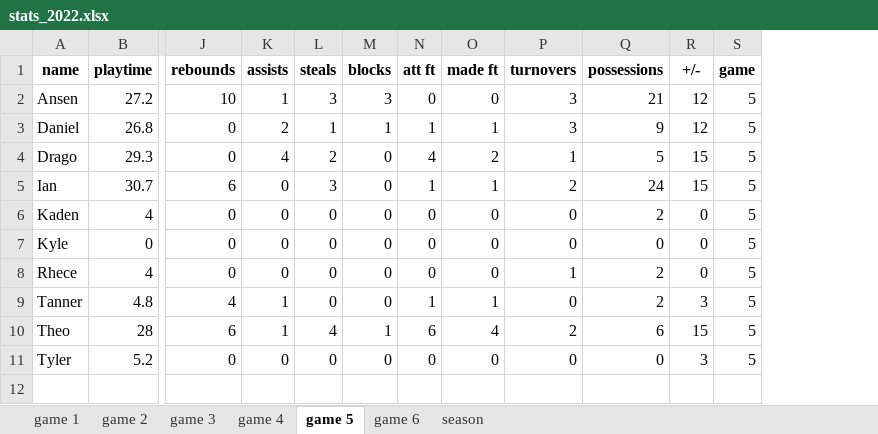
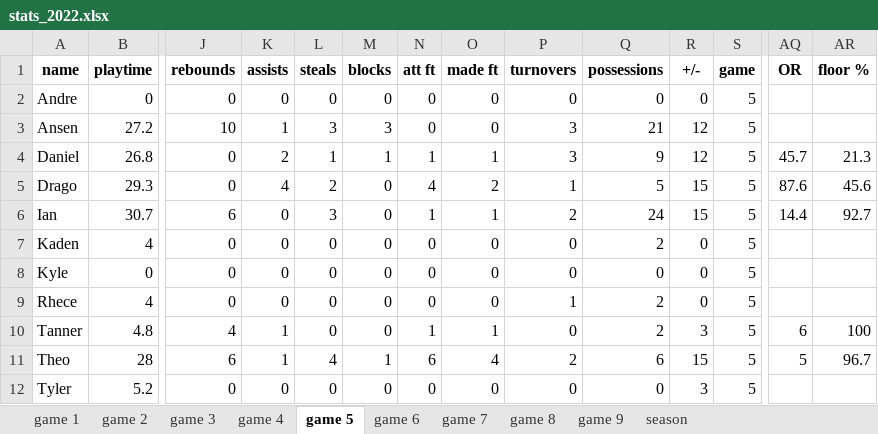
Before and after one commit to leonlufkin/potsdam-bball, an Excel workbook: results/stats_2022.xlsx, sheet game 5, drawn as a sheet; only a part is shown, gaps mark what is left out; values as stored, in another font and other column widths than the file's, no borders; addresses are those after the commit; rows hold the shown columns only; the diff names each change by its address in the sheet, - before the commit and + after, or states it on an @@ line.

```diff
--- a/results/stats_2022.xlsx (sheet game 5)
+++ b/results/stats_2022.xlsx (sheet game 5)
+sheet tab: game 7
+sheet tab: game 8
+sheet tab: game 9
+column AQ (OR), rows 4-11: 45.7 | 87.6 | 14.4 |  |  |  | 6 | 5
+column AR (floor %), rows 4-11: 21.3 | 45.6 | 92.7 |  |  |  | 100 | 96.7
+row 2: Andre | 0 | 0 | 0 | 0 | 0 | 0 | 0 | 0 | 0 | 0 | 5
```
Also changed, not shown: sheet season, sheet game 2, sheet game 3, sheet game 1, sheet game 6, sheet game 4, results/shot_chart_2022.xlsx, results/stats_2021.xlsx, 5 other files.
